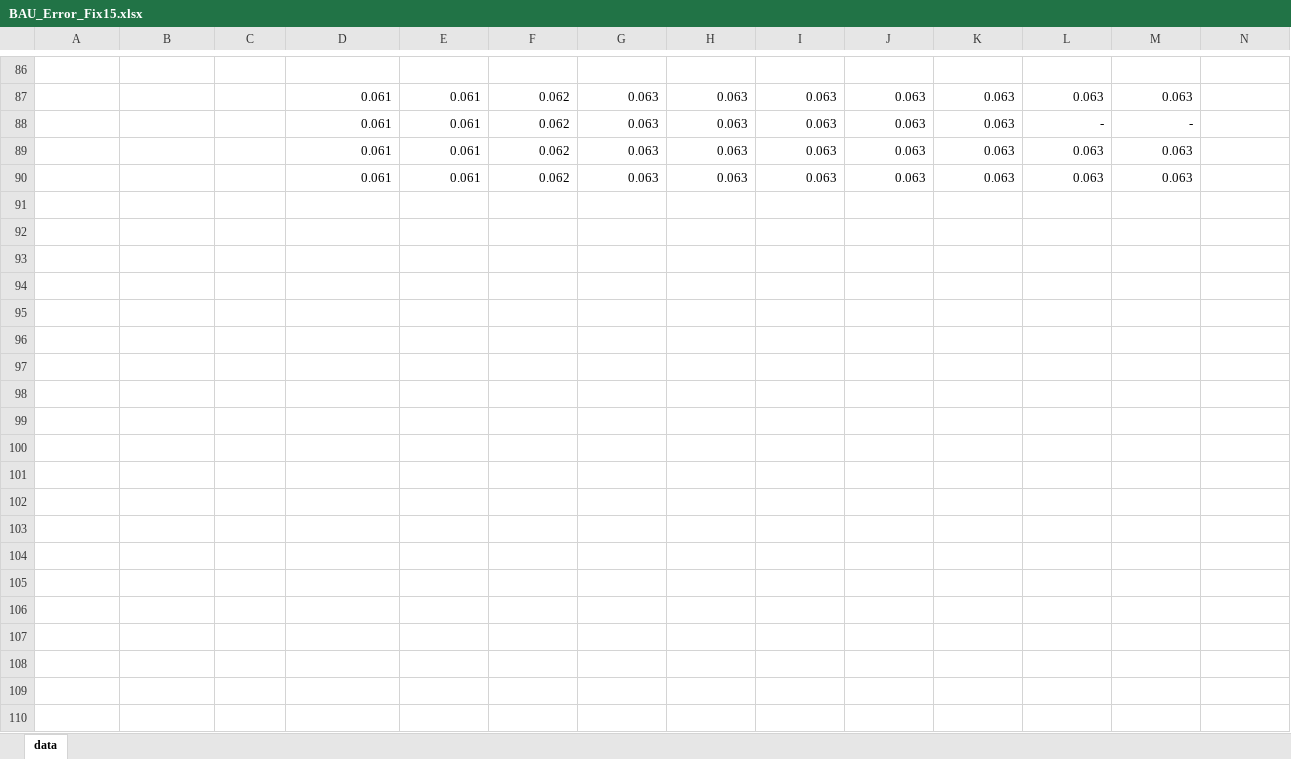
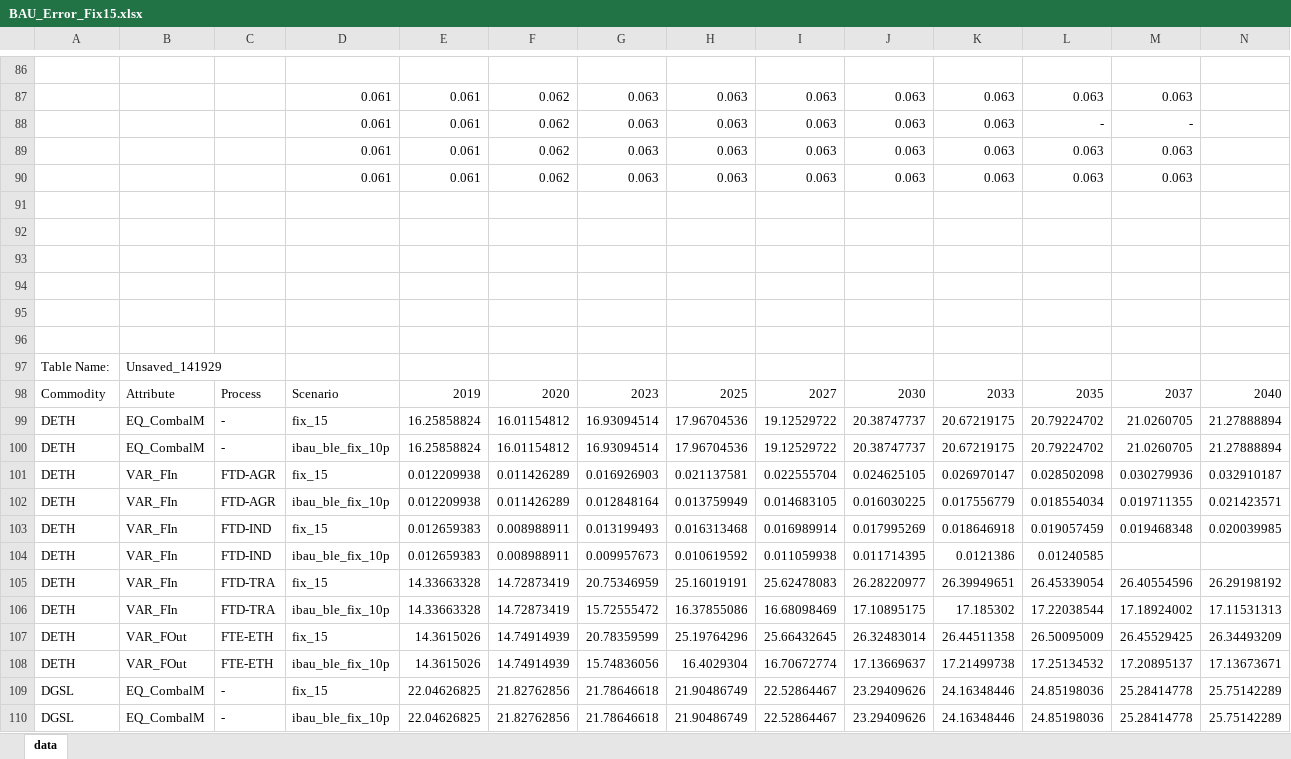
Before and after one commit to UIS-ECP/TIMES-UIS-v1-Nov, an Excel workbook: Exported_files/BAU_Error_Fix15.xlsx, sheet data, drawn as a sheet; only a part is shown, gaps mark what is left out; values as stored, in another font and other column widths than the file's, no borders; rows hold the shown columns only; the diff covers the shown part only; the diff names each change by its address in the sheet, - before the commit and + after, or states it on an @@ line.

```diff
--- a/Exported_files/BAU_Error_Fix15.xlsx (sheet data)
+++ b/Exported_files/BAU_Error_Fix15.xlsx (sheet data)
+row 91: (empty)
+row 92: (empty)
+row 93: (empty)
+row 94: (empty)
+row 95: (empty)
+row 96: (empty)
+row 97: Table Name: | Unsaved_141929
+row 98: Commodity | Attribute | Process | Scenario | 2019 | 2020 | 2023 | 2025 | 2027 | 2030 | 2033 | 2035 | 2037 | 2040
+row 99: DETH | EQ_CombalM | - | fix_15 | 16.25858824 | 16.01154812 | 16.93094514 | 17.96704536 | 19.12529722 | 20.38747737 | 20.67219175 | 20.79224702 | 21.0260705 | 21.27888894
+row 100: DETH | EQ_CombalM | - | ibau_ble_fix_10p | 16.25858824 | 16.01154812 | 16.93094514 | 17.96704536 | 19.12529722 | 20.38747737 | 20.67219175 | 20.79224702 | 21.0260705 | 21.27888894
+row 101: DETH | VAR_FIn | FTD-AGR | fix_15 | 0.012209938 | 0.011426289 | 0.016926903 | 0.021137581 | 0.022555704 | 0.024625105 | 0.026970147 | 0.028502098 | 0.030279936 | 0.032910187
+row 102: DETH | VAR_FIn | FTD-AGR | ibau_ble_fix_10p | 0.012209938 | 0.011426289 | 0.012848164 | 0.013759949 | 0.014683105 | 0.016030225 | 0.017556779 | 0.018554034 | 0.019711355 | 0.021423571
+row 103: DETH | VAR_FIn | FTD-IND | fix_15 | 0.012659383 | 0.008988911 | 0.013199493 | 0.016313468 | 0.016989914 | 0.017995269 | 0.018646918 | 0.019057459 | 0.019468348 | 0.020039985
+row 104: DETH | VAR_FIn | FTD-IND | ibau_ble_fix_10p | 0.012659383 | 0.008988911 | 0.009957673 | 0.010619592 | 0.011059938 | 0.011714395 | 0.0121386 | 0.01240585
+row 105: DETH | VAR_FIn | FTD-TRA | fix_15 | 14.33663328 | 14.72873419 | 20.75346959 | 25.16019191 | 25.62478083 | 26.28220977 | 26.39949651 | 26.45339054 | 26.40554596 | 26.29198192
+row 106: DETH | VAR_FIn | FTD-TRA | ibau_ble_fix_10p | 14.33663328 | 14.72873419 | 15.72555472 | 16.37855086 | 16.68098469 | 17.10895175 | 17.185302 | 17.22038544 | 17.18924002 | 17.11531313
+row 107: DETH | VAR_FOut | FTE-ETH | fix_15 | 14.3615026 | 14.74914939 | 20.78359599 | 25.19764296 | 25.66432645 | 26.32483014 | 26.44511358 | 26.50095009 | 26.45529425 | 26.34493209
+row 108: DETH | VAR_FOut | FTE-ETH | ibau_ble_fix_10p | 14.3615026 | 14.74914939 | 15.74836056 | 16.4029304 | 16.70672774 | 17.13669637 | 17.21499738 | 17.25134532 | 17.20895137 | 17.13673671
+row 109: DGSL | EQ_CombalM | - | fix_15 | 22.04626825 | 21.82762856 | 21.78646618 | 21.90486749 | 22.52864467 | 23.29409626 | 24.16348446 | 24.85198036 | 25.28414778 | 25.75142289
+row 110: DGSL | EQ_CombalM | - | ibau_ble_fix_10p | 22.04626825 | 21.82762856 | 21.78646618 | 21.90486749 | 22.52864467 | 23.29409626 | 24.16348446 | 24.85198036 | 25.28414778 | 25.75142289
```
Also changed, not shown: 19 added rows elsewhere in this sheet, SuppXLS/Scen_BAU_Ble_Fix_10p.xlsx, SuppXLS/Scen_BAU_Ble_Fix_15p.xlsx, 2 other files.
